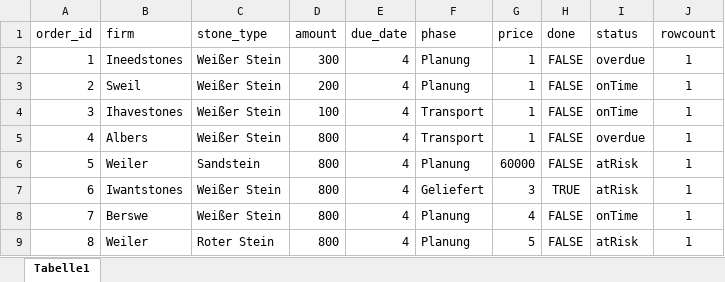
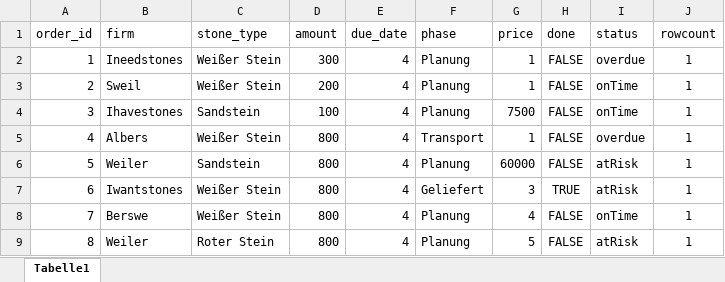
Before and after one commit to DhruvAggarwal01/ATdIT_Gruppe5, an Excel workbook: databases/DefaultCONTRACTS.xlsx, sheet Tabelle1, drawn as a sheet; values as stored, in another font and other column widths than the file's, no borders; the diff names each change by its address in the sheet, - before the commit and + after, or states it on an @@ line.

```diff
--- a/databases/DefaultCONTRACTS.xlsx (sheet Tabelle1)
+++ b/databases/DefaultCONTRACTS.xlsx (sheet Tabelle1)
-C4 (stone_type): Weißer Stein
+C4 (stone_type): Sandstein
-F4 (phase): Transport
+F4 (phase): Planung
-G4 (price): 1
+G4 (price): 7500
```
Also changed, not shown: databases/temp_USERS.xlsx, 10 other files.
